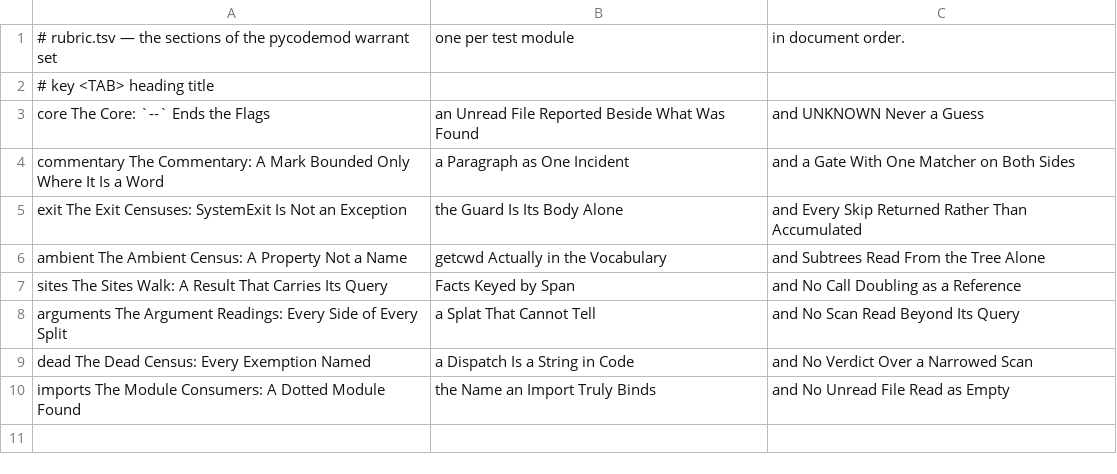
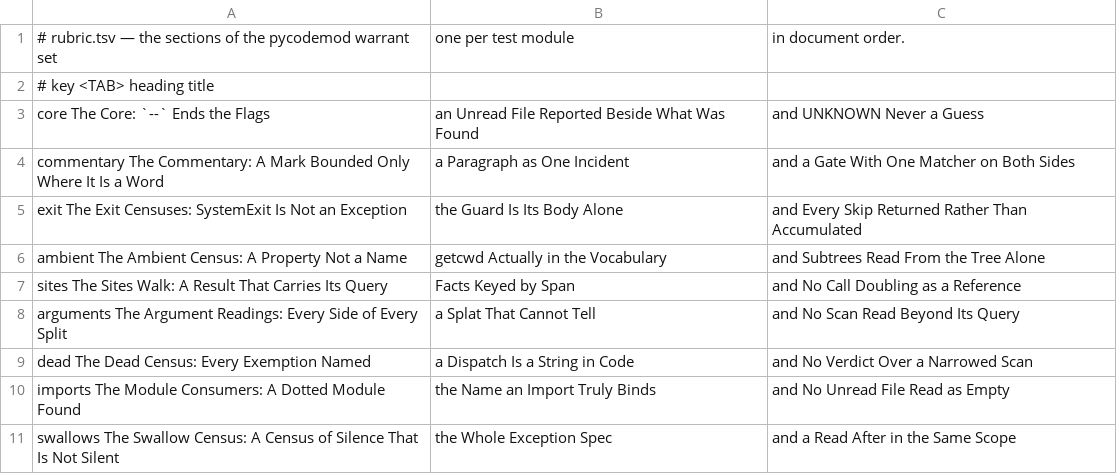
Before and after one commit to mikemol/mtools, a TSV file: pycodemod/rubric.tsv, drawn as a sheet.

```diff
--- a/pycodemod/rubric.tsv
+++ b/pycodemod/rubric.tsv
@@ -10 +10,2 @@ dead	The Dead Census: Every Exemption Named, a Dispatch Is a String in Code, and
 imports	The Module Consumers: A Dotted Module Found, the Name an Import Truly Binds, and No Unread File Read as Empty
+swallows	The Swallow Census: A Census of Silence That Is Not Silent, the Whole Exception Spec, and a Read After in the Same Scope
```
Also changed, not shown: 4 other files.
